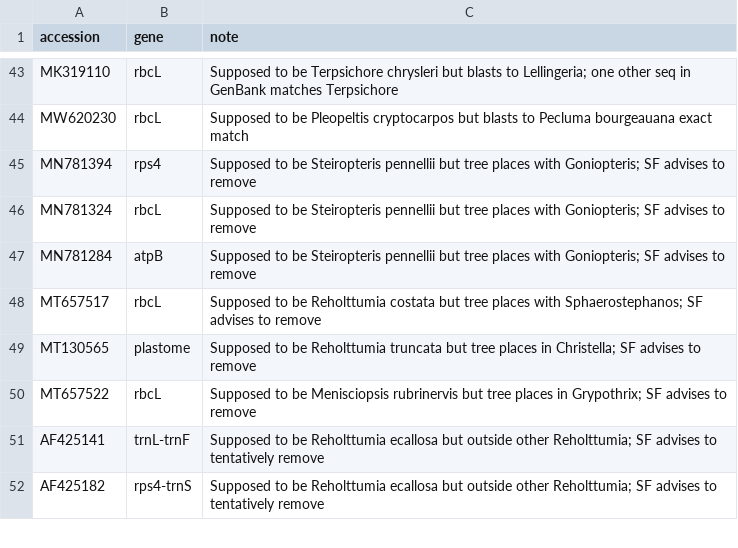
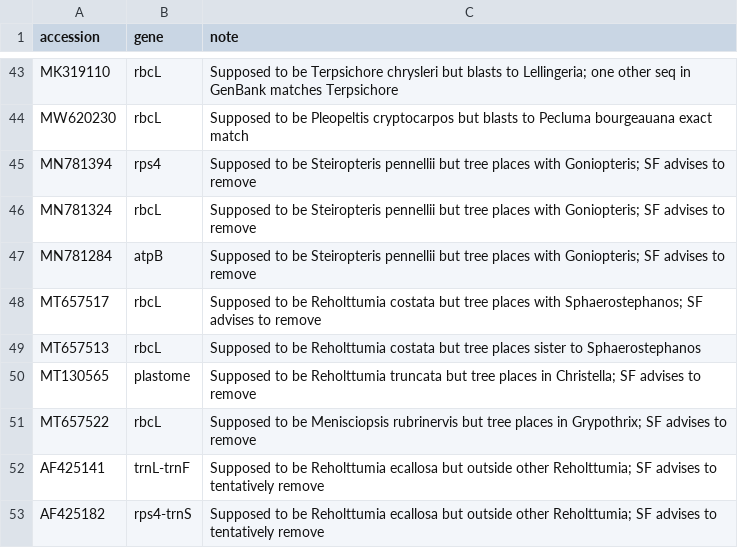
Before and after one commit to fernphy/ftol, a CSV file: _targets/user/data_raw/accs_exclude.csv, drawn as a sheet; only a part is shown, gaps mark what is left out.

Commit message:
Update accs exclusion list

```diff
--- a/_targets/user/data_raw/accs_exclude.csv
+++ b/_targets/user/data_raw/accs_exclude.csv
@@ -48,2 +48,3 @@ MN781284,atpB,Supposed to be Steiropteris pennellii but tree places with Goniopt
 MT657517,rbcL,Supposed to be Reholttumia costata but tree places with Sphaerostephanos; SF advises to remove
+MT657513,rbcL,Supposed to be Reholttumia costata but tree places sister to Sphaerostephanos
 MT130565,plastome,Supposed to be Reholttumia truncata but tree places in Christella; SF advises to remove
```
